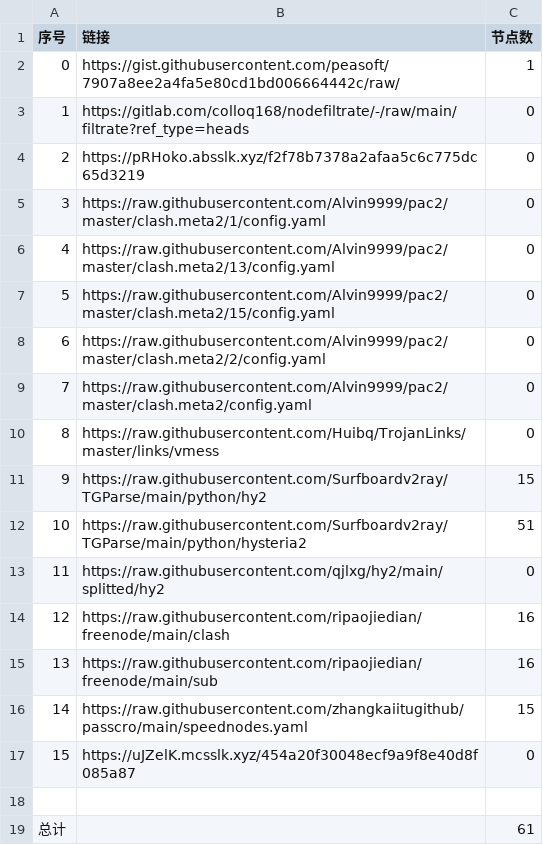
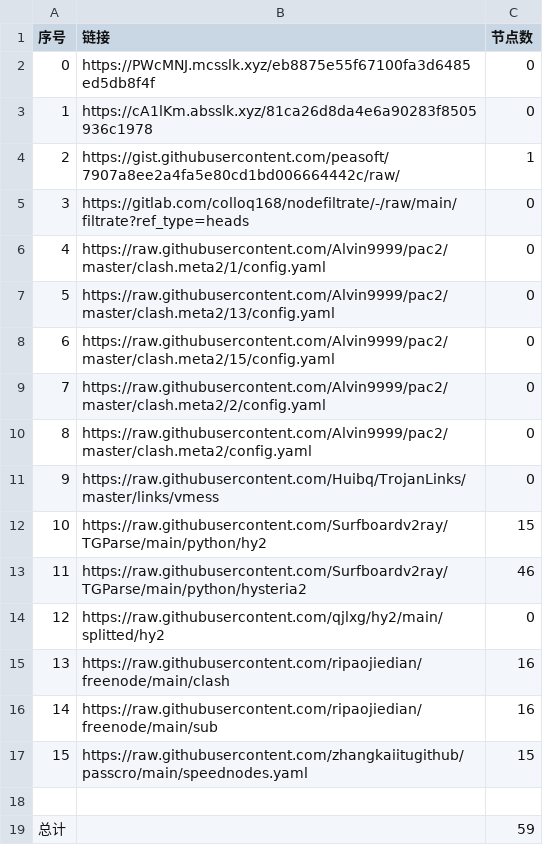
Before and after one commit to BiliRumble/NoMoreRules, a CSV file: list_result.csv, drawn as a sheet; removed rows and columns are numbered as before the commit, all else as after; the diff names each change by its address in the sheet, - before the commit and + after, or states it on an @@ line.

```diff
--- a/list_result.csv
+++ b/list_result.csv
+row 2: 0 | https://PWcMNJ.mcsslk.xyz/eb8875e55f67100fa3d6485ed5db8f4f | 0
+row 3: 1 | https://cA1lKm.absslk.xyz/81ca26d8da4e6a90283f8505936c1978 | 0
@@ column A (序号) renumbered between rows 4 and 17 @@
-row 4: 2 | https://pRHoko.absslk.xyz/f2f78b7378a2afaa5c6c775dc65d3219 | 0
-C13 (节点数): 51
+C13 (节点数): 46
-row 17: 15 | https://uJZelK.mcsslk.xyz/454a20f30048ecf9a9f8e40d8f085a87 | 0
-C19 (节点数): 61
+C19 (节点数): 59
```
Also changed, not shown: 20 other files.
